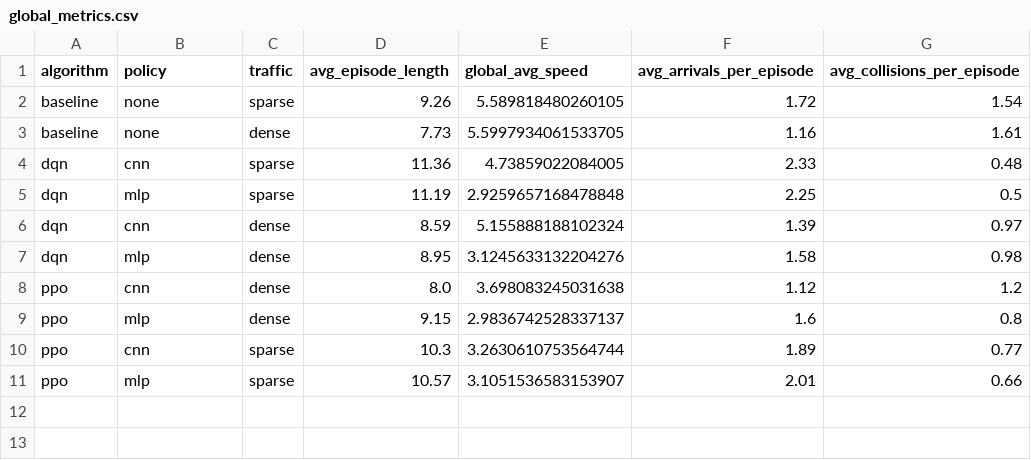
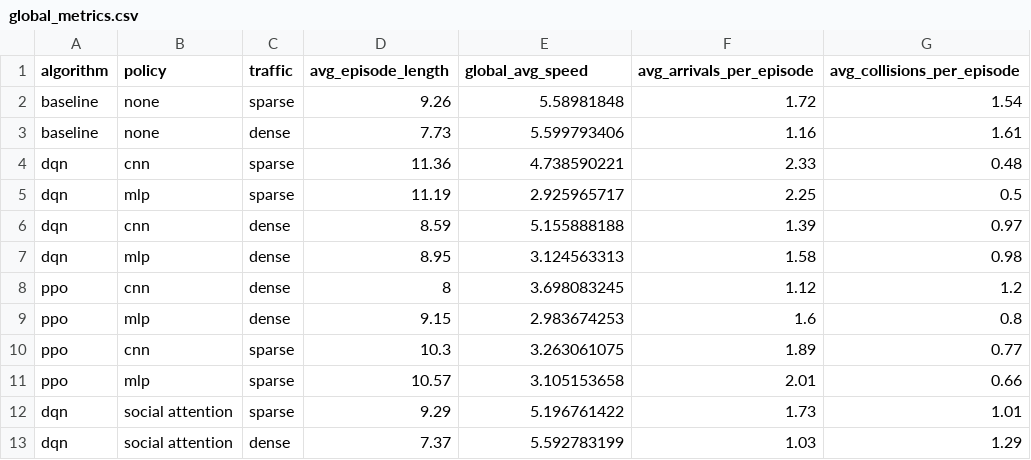
Before and after one commit to davidmscarin/RL-highway-env, a CSV file: Final/videos/global_metrics.csv, drawn as a sheet.

Commit message:
Added Social Attention

```diff
--- a/Final/videos/global_metrics.csv
+++ b/Final/videos/global_metrics.csv
@@ -1,11 +1,13 @@
 algorithm,policy,traffic,avg_episode_length,global_avg_speed,avg_arrivals_per_episode,avg_collisions_per_episode
-baseline,none,sparse,9.26,5.589818480260105,1.72,1.54
-baseline,none,dense,7.73,5.5997934061533705,1.16,1.61
-dqn,cnn,sparse,11.36,4.73859022084005,2.33,0.48
-dqn,mlp,sparse,11.19,2.9259657168478848,2.25,0.5
-dqn,cnn,dense,8.59,5.155888188102324,1.39,0.97
-dqn,mlp,dense,8.95,3.1245633132204276,1.58,0.98
-ppo,cnn,dense,8.0,3.698083245031638,1.12,1.2
-ppo,mlp,dense,9.15,2.9836742528337137,1.6,0.8
-ppo,cnn,sparse,10.3,3.2630610753564744,1.89,0.77
-ppo,mlp,sparse,10.57,3.1051536583153907,2.01,0.66
+baseline,none,sparse,9.26,5.58981848,1.72,1.54
+baseline,none,dense,7.73,5.599793406,1.16,1.61
+dqn,cnn,sparse,11.36,4.738590221,2.33,0.48
+dqn,mlp,sparse,11.19,2.925965717,2.25,0.5
+dqn,cnn,dense,8.59,5.155888188,1.39,0.97
+dqn,mlp,dense,8.95,3.124563313,1.58,0.98
+ppo,cnn,dense,8,3.698083245,1.12,1.2
+ppo,mlp,dense,9.15,2.983674253,1.6,0.8
+ppo,cnn,sparse,10.3,3.263061075,1.89,0.77
+ppo,mlp,sparse,10.57,3.105153658,2.01,0.66
+dqn,social attention,sparse,9.29,5.196761422,1.73,1.01
+dqn,social attention,dense,7.37,5.592783199,1.03,1.29
```
Also changed, not shown: 18 other files.
